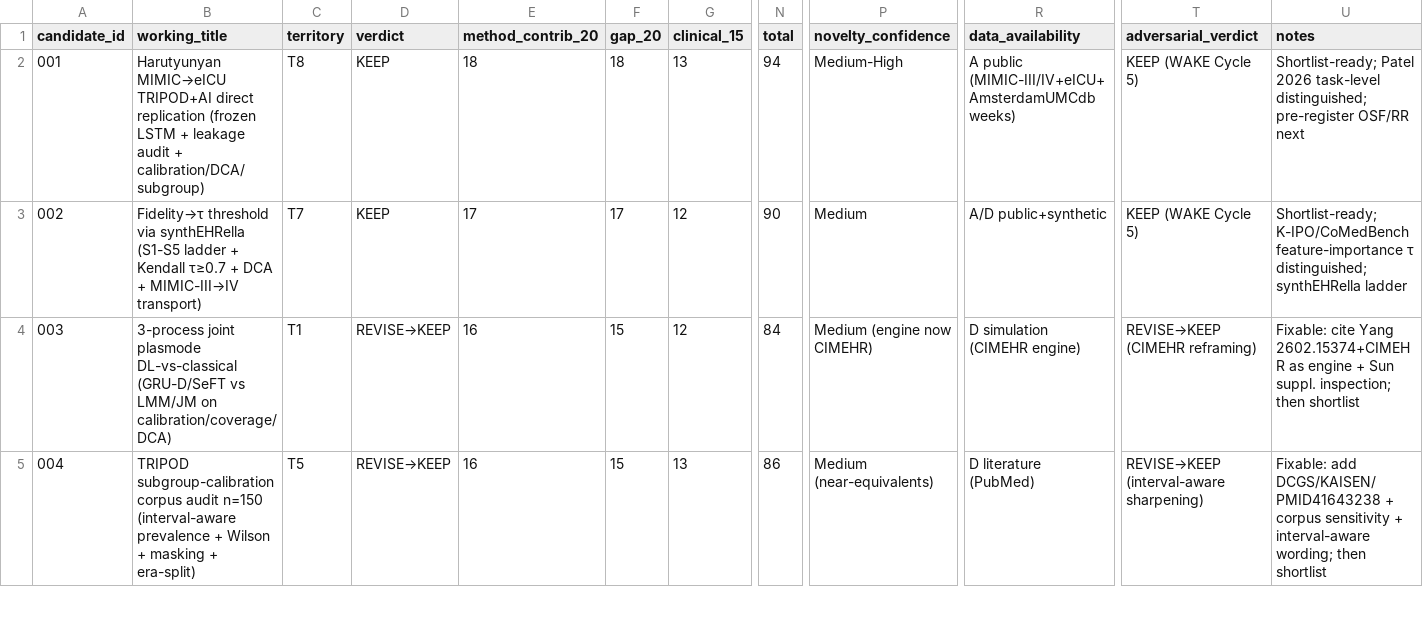
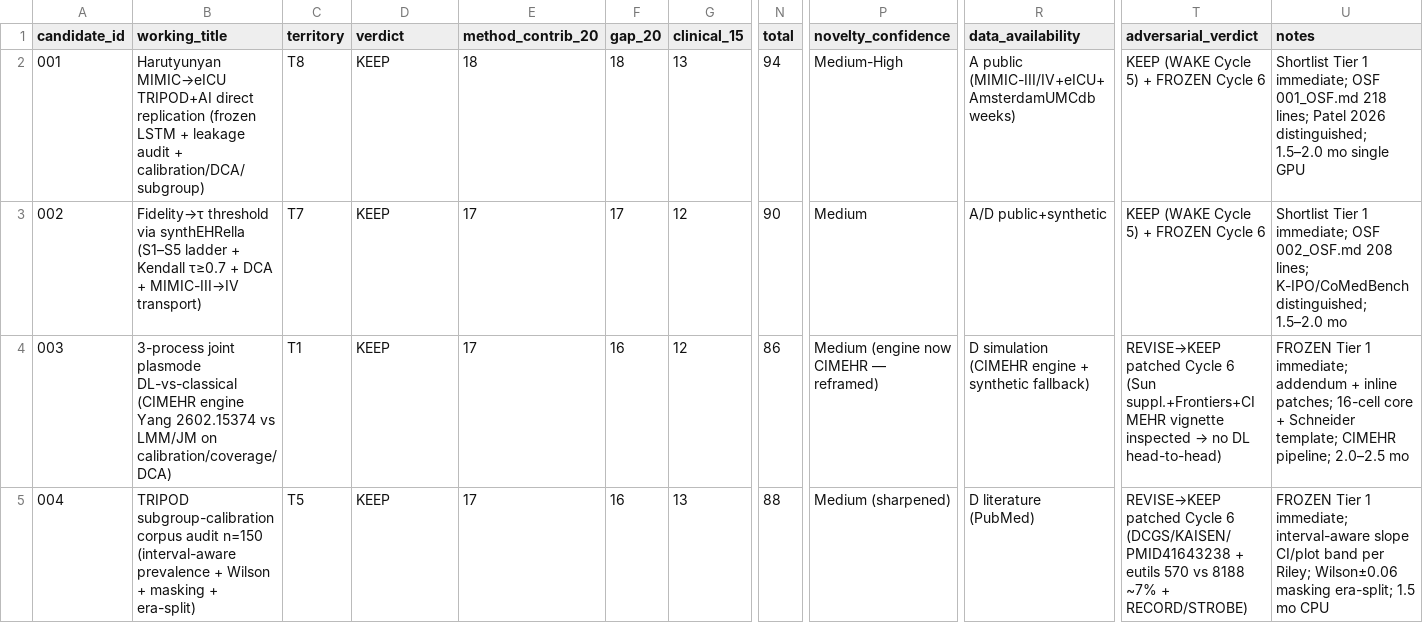
Before and after one commit to shivam4tech/medicalResearchIdeaExploration, a CSV file: reports/candidate_matrix.csv, drawn as a sheet; only a part is shown, gaps mark what is left out; the diff covers the shown part only; the diff names each change by its address in the sheet, - before the commit and + after, or states it on an @@ line.

```diff
--- a/reports/candidate_matrix.csv
+++ b/reports/candidate_matrix.csv
-T2:T3 (adversarial_verdict): KEEP (WAKE Cycle 5)
+T2:T3 (adversarial_verdict): KEEP (WAKE Cycle 5) + FROZEN Cycle 6
-U2 (notes): Shortlist-ready; Patel 2026 task-level distinguished; pre-register OSF/RR next
+U2 (notes): Shortlist Tier 1 immediate; OSF 001_OSF.md 218 lines; Patel 2026 distinguished; 1.5–2.0 mo single GPU
-B3 (working_title): …via synthEHRella (S1-S5 ladder +…
+B3 (working_title): …via synthEHRella (S1–S5 ladder +…
-U3 (notes): Shortlist-ready; K-IPO/CoMedBench feature-importance τ distinguished; synthEHRella ladder
+U3 (notes): Shortlist Tier 1 immediate; OSF 002_OSF.md 208 lines; K-IPO/CoMedBench distinguished; 1.5–2.0 mo
-B4 (working_title): …plasmode DL-vs-classical (GRU-D/SeFT vs LMM/JM…
+B4 (working_title): …plasmode DL-vs-classical (CIMEHR engine Yang 2602.15374 vs LMM/JM…
-D4:D5 (verdict): REVISE→KEEP
+D4:D5 (verdict): KEEP
-E4:E5 (method_contrib_20): 16
+E4:E5 (method_contrib_20): 17
-F4:F5 (gap_20): 15
+F4:F5 (gap_20): 16
-N4 (total): 84
+N4 (total): 86
-P4 (novelty_confidence): Medium (engine now CIMEHR)
+P4 (novelty_confidence): Medium (engine now CIMEHR — reframed)
-R4 (data_availability): D simulation (CIMEHR engine)
+R4 (data_availability): D simulation (CIMEHR engine + synthetic fallback)
@@ T4 (adversarial_verdict): REVISE→KEEP (CIMEHR reframing) → REVISE→KEEP patched Cycle 6 (Sun suppl.+Frontiers+CIMEHR vignette inspected → no DL head-to-head) @@
-U4 (notes): Fixable: cite Yang 2602.15374+CIMEHR as engine + Sun suppl. inspection; then shortlist
+U4 (notes): FROZEN Tier 1 immediate; addendum + inline patches; 16-cell core + Schneider template; CIMEHR pipeline; 2.0–2.5 mo
-N5 (total): 86
+N5 (total): 88
-P5 (novelty_confidence): Medium (near-equivalents)
+P5 (novelty_confidence): Medium (sharpened)
-T5 (adversarial_verdict): REVISE→KEEP (interval-aware sharpening)
+T5 (adversarial_verdict): REVISE→KEEP patched Cycle 6 (DCGS/KAISEN/PMID41643238 + eutils 570 vs 8188 ~7% + RECORD/STROBE)
-U5 (notes): Fixable: add DCGS/KAISEN/PMID41643238 + corpus sensitivity + interval-aware wording; then shortlist
+U5 (notes): FROZEN Tier 1 immediate; interval-aware slope CI/plot band per Riley; Wilson±0.06 masking era-split; 1.5 mo CPU
```
Also changed, not shown: 15 edited cells elsewhere in this file, literature/evidence_registry.csv, literature/search_log.csv, 13 other files.
